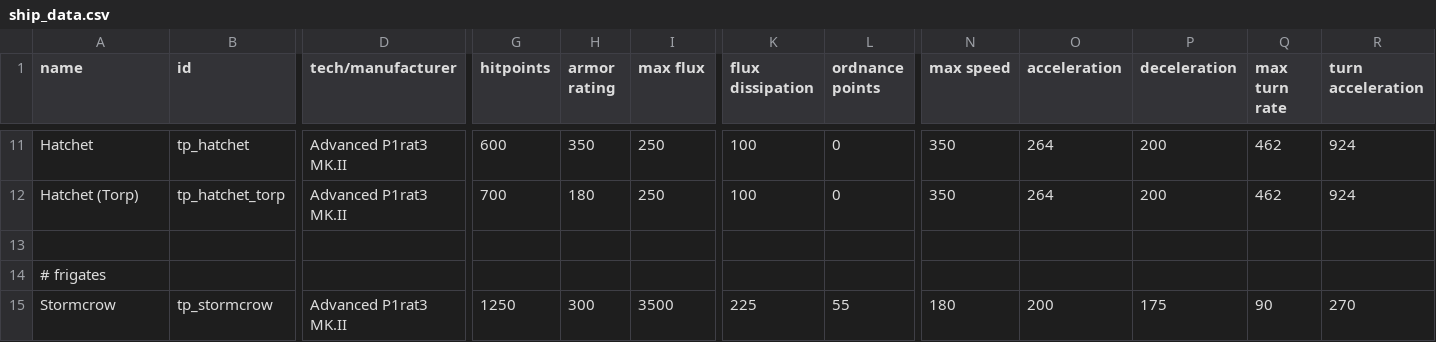
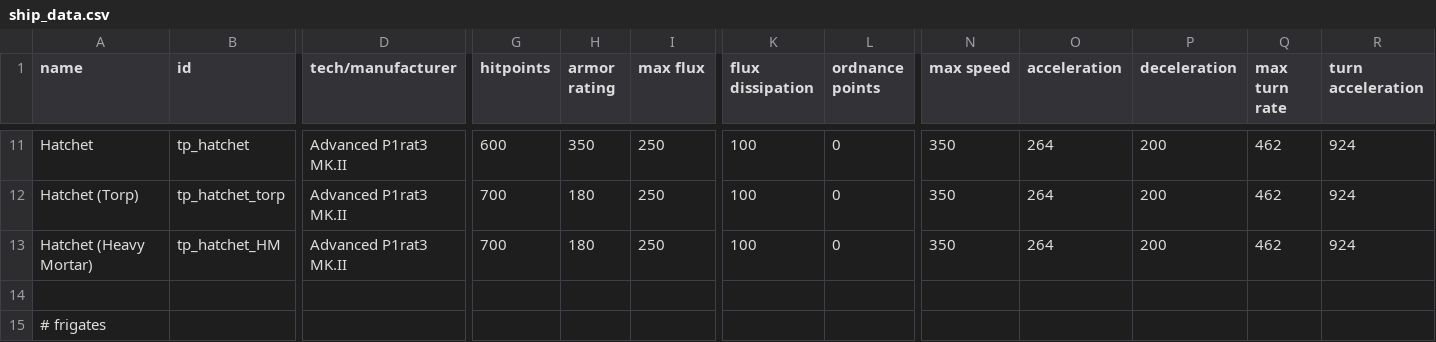
Before and after one commit to Auraekon/TerriblePirates, a CSV file: data/hulls/ship_data.csv, drawn as a sheet; only a part is shown, gaps mark what is left out; the shorter side is filled out with more unchanged rows; rows hold the shown columns only; the diff names each change by its address in the sheet, - before the commit and + after, or states it on an @@ line.

```diff
--- a/data/hulls/ship_data.csv
+++ b/data/hulls/ship_data.csv
+row 13: Hatchet (Heavy Mortar) | tp_hatchet_HM | Advanced P1rat3 MK.II | 700 | 180 | 250 | 100 | 0 | 350 | 264 | 200 | 462 | 924
```
Also changed, not shown: data/hulls/wing_data.csv, data/strings/descriptions.csv, 14 other files.
